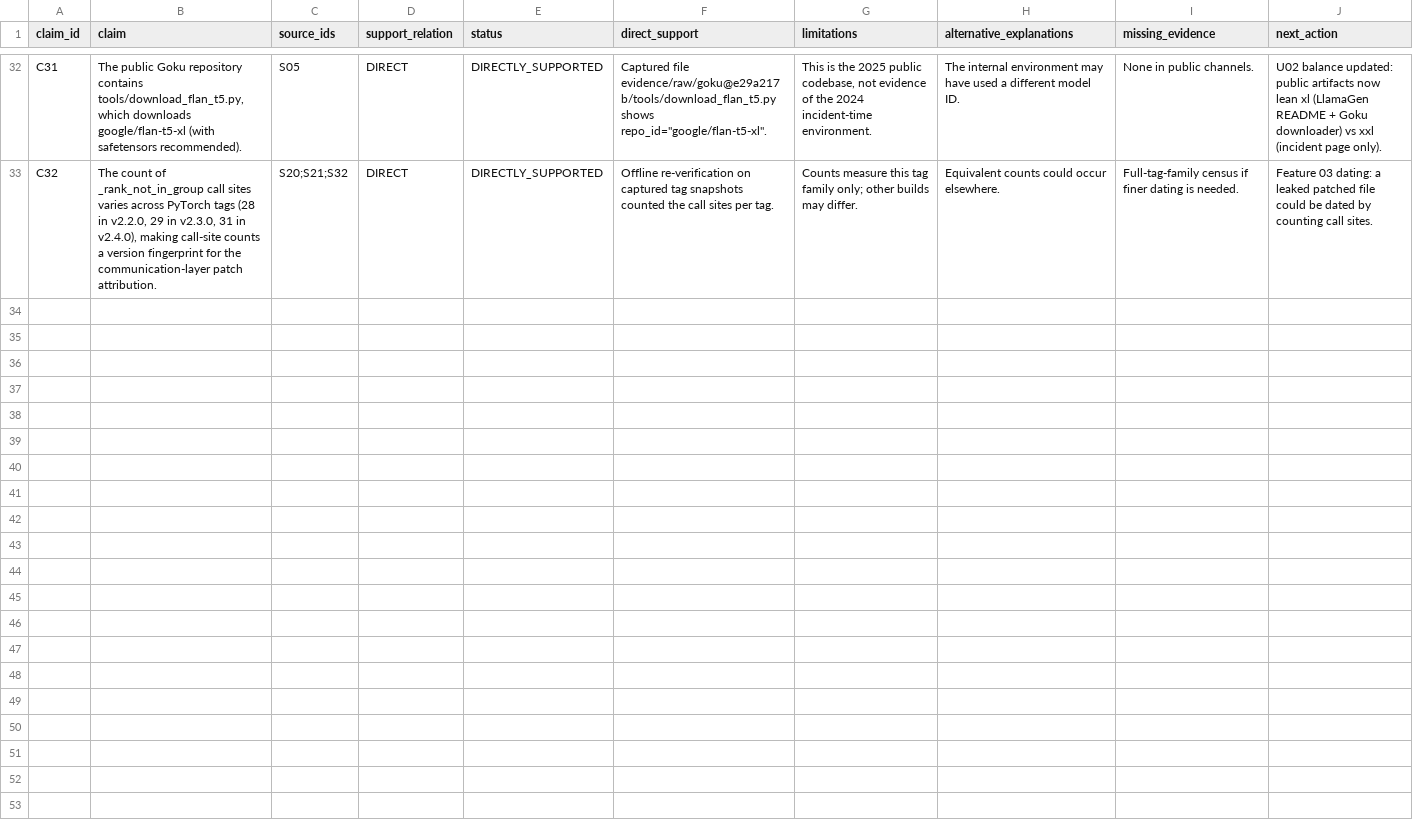
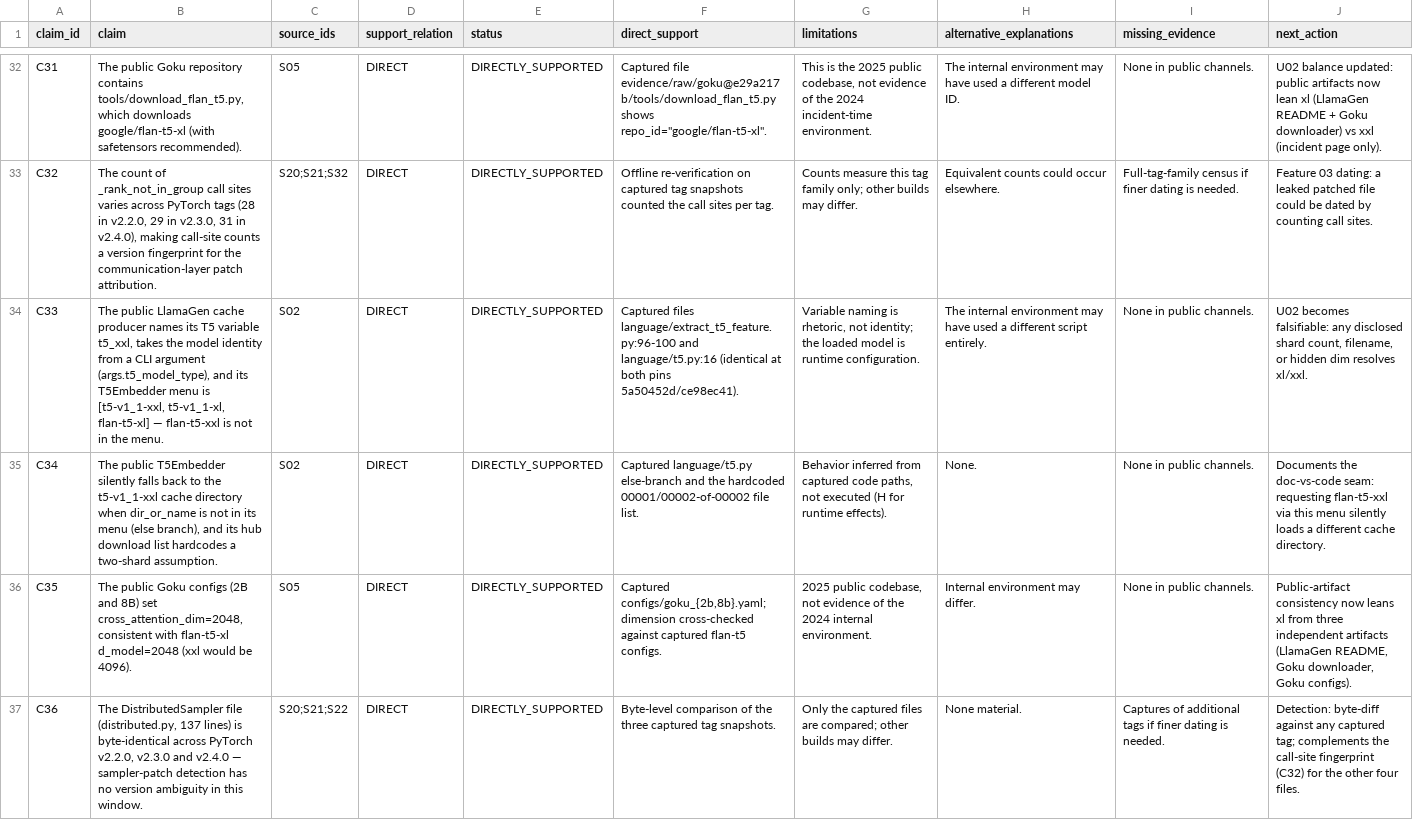
Before and after one commit to Jah-yee/keyu-harness, a CSV file: references/claim_ledger.csv, drawn as a sheet; only a part is shown, gaps mark what is left out; the diff names each change by its address in the sheet, - before the commit and + after, or states it on an @@ line.

Commit message:
v0.8.0: source-audit layer (research_roadmap P0/P1 cleared) — LlamaGen language-layer duality, Goku consistency, PyTorch behavior matrix; C33-C36; T5 index/tokenizer captures

```diff
--- a/references/claim_ledger.csv
+++ b/references/claim_ledger.csv
+row 34: C33 | The public LlamaGen cache producer names its T5 variable t5_xxl, takes the model identity from a CLI argument (args.t5_model_type), and its T5Embedder menu is [t5-v1_1-xxl, t5-v1_1-xl, flan-t5-xl] — flan-t5-xxl is not in the menu. | S02 | DIRECT | DIRECTLY_SUPPORTED | Captured files language/extract_t5_feature.py:96-100 and language/t5.py:16 (identical at both pins 5a50452d/ce98ec41). | Variable naming is rhetoric, not identity; the loaded model is runtime configuration. | The internal environment may have used a different script entirely. | None in public channels. | U02 becomes falsifiable: any disclosed shard count, filename, or hidden dim resolves xl/xxl.
+row 35: C34 | The public T5Embedder silently falls back to the t5-v1_1-xxl cache directory when dir_or_name is not in its menu (else branch), and its hub download list hardcodes a two-shard assumption. | S02 | DIRECT | DIRECTLY_SUPPORTED | Captured language/t5.py else-branch and the hardcoded 00001/00002-of-00002 file list. | Behavior inferred from captured code paths, not executed (H for runtime effects). | None. | None in public channels. | Documents the doc-vs-code seam: requesting flan-t5-xxl via this menu silently loads a different cache directory.
+row 36: C35 | The public Goku configs (2B and 8B) set cross_attention_dim=2048, consistent with flan-t5-xl d_model=2048 (xxl would be 4096). | S05 | DIRECT | DIRECTLY_SUPPORTED | Captured configs/goku_{2b,8b}.yaml; dimension cross-checked against captured flan-t5 configs. | 2025 public codebase, not evidence of the 2024 internal environment. | Internal environment may differ. | None in public channels. | Public-artifact consistency now leans xl from three independent artifacts (LlamaGen README, Goku downloader, Goku configs).
+row 37: C36 | The DistributedSampler file (distributed.py, 137 lines) is byte-identical across PyTorch v2.2.0, v2.3.0 and v2.4.0 — sampler-patch detection has no version ambiguity in this window. | S20;S21;S22 | DIRECT | DIRECTLY_SUPPORTED | Byte-level comparison of the three captured tag snapshots. | Only the captured files are compared; other builds may differ. | None material. | Captures of additional tags if finer dating is needed. | Detection: byte-diff against any captured tag; complements the call-site fingerprint (C32) for the other four files.
```
Also changed, not shown: references/artifact_registry.csv, references/unknowns.csv, 13 other files.
